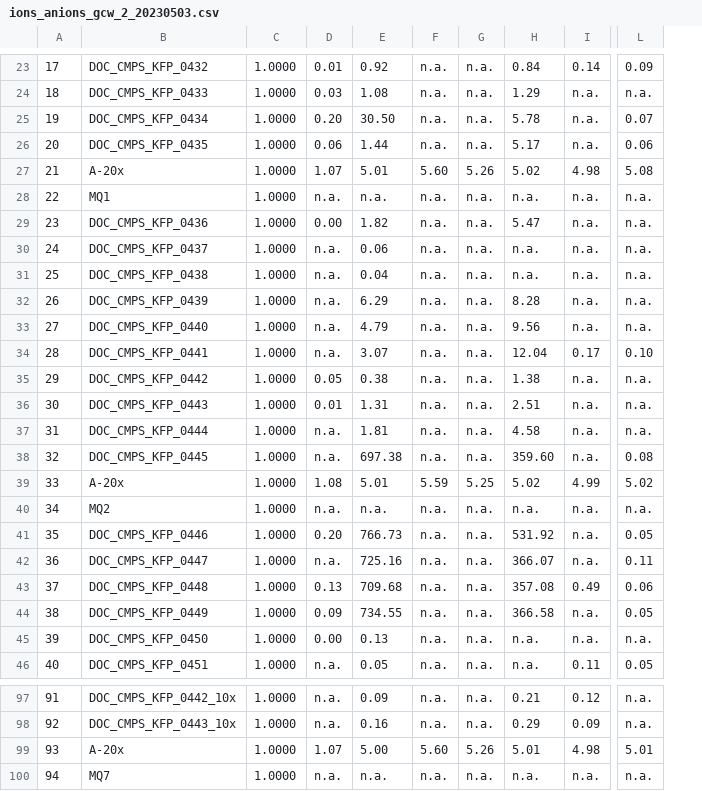
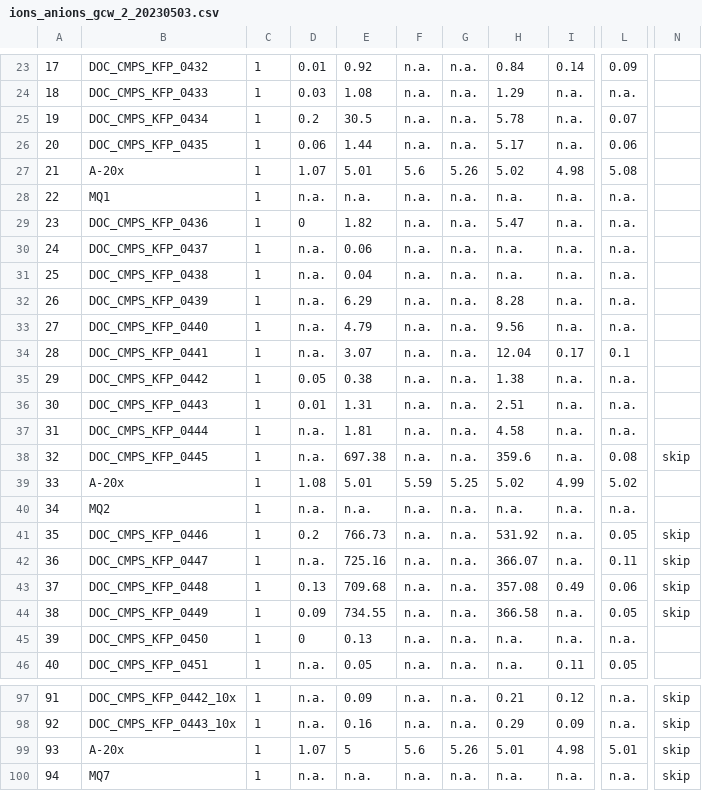
Before and after one commit to COMPASS-DOE/cmps-soil_characterization, a CSV file: 1-data/ions/ions_anions_gcw_2_20230503.csv, drawn as a sheet; only a part is shown, gaps mark what is left out; removed rows and columns are numbered as before the commit, all else as after; the diff covers the shown part only; the diff names each change by its address in the sheet, - before the commit and + after, or states it on an @@ line.

```diff
--- a/1-data/ions/ions_anions_gcw_2_20230503.csv
+++ b/1-data/ions/ions_anions_gcw_2_20230503.csv
-column C, rows 23-46: all 1.0000; rows 97-100: all 1.0000
+column C, rows 23-46: all 1; rows 97-100: all 1
+column N, rows 38-44: skip |  |  | skip | skip | skip | skip; rows 97-100: all skip
-D25: 0.20
+D25: 0.2
-E25: 30.50
+E25: 30.5
-F27: 5.60
+F27: 5.6
-D29: 0.00
+D29: 0
-L34: 0.10
+L34: 0.1
-H38: 359.60
+H38: 359.6
-D41: 0.20
+D41: 0.2
-D45: 0.00
+D45: 0
-E99: 5.00
+E99: 5
-F99: 5.60
+F99: 5.6
```
Also changed, not shown: 1 added row, 1 removed row and 35 edited cells elsewhere in this file, 2 other files.
